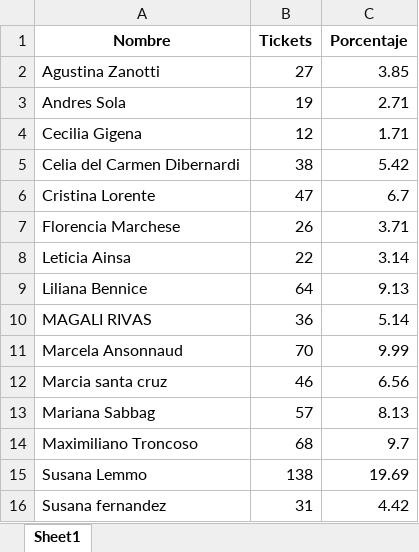
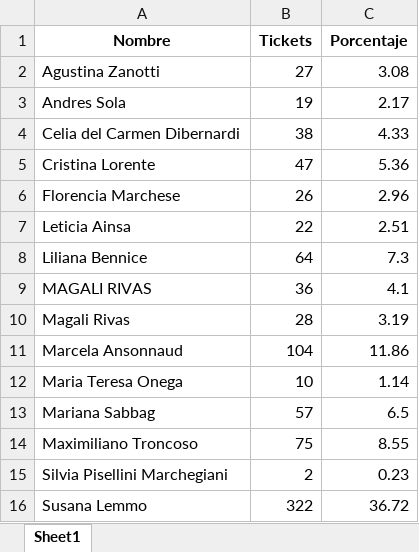
Before and after one commit to urielssan/Aplicaci-n-de-pedidos-para-la-empresa-Familia-Garcia-Vidal, an Excel workbook: porcentajes.xlsx, sheet Sheet1, drawn as a sheet; values as stored, in another font and other column widths than the file's, no borders; removed rows and columns are numbered as before the commit, all else as after; the diff names each change by its address in the sheet, - before the commit and + after, or states it on an @@ line.

```diff
--- a/porcentajes.xlsx (sheet Sheet1)
+++ b/porcentajes.xlsx (sheet Sheet1)
-C2 (Porcentaje): 3.85
+C2 (Porcentaje): 3.08
-C3 (Porcentaje): 2.71
+C3 (Porcentaje): 2.17
-row 4: Cecilia Gigena | 12 | 1.71
-C4 (Porcentaje): 5.42
+C4 (Porcentaje): 4.33
-C5 (Porcentaje): 6.7
+C5 (Porcentaje): 5.36
-C6 (Porcentaje): 3.71
+C6 (Porcentaje): 2.96
-C7 (Porcentaje): 3.14
+C7 (Porcentaje): 2.51
-C8 (Porcentaje): 9.13
+C8 (Porcentaje): 7.3
-C9 (Porcentaje): 5.14
+C9 (Porcentaje): 4.1
+row 10: Magali Rivas | 28 | 3.19
-B11 (Tickets): 70
+B11 (Tickets): 104
-C11 (Porcentaje): 9.99
+C11 (Porcentaje): 11.86
-row 12: Marcia santa cruz | 46 | 6.56
+row 12: Maria Teresa Onega | 10 | 1.14
-C13 (Porcentaje): 8.13
+C13 (Porcentaje): 6.5
-B14 (Tickets): 68
+B14 (Tickets): 75
-C14 (Porcentaje): 9.7
+C14 (Porcentaje): 8.55
+row 15: Silvia Pisellini Marchegiani | 2 | 0.23
-B16 (Tickets): 138
+B16 (Tickets): 322
-C16 (Porcentaje): 19.69
+C16 (Porcentaje): 36.72
-row 16: Susana fernandez | 31 | 4.42
```
Also changed, not shown: 6 other files.
